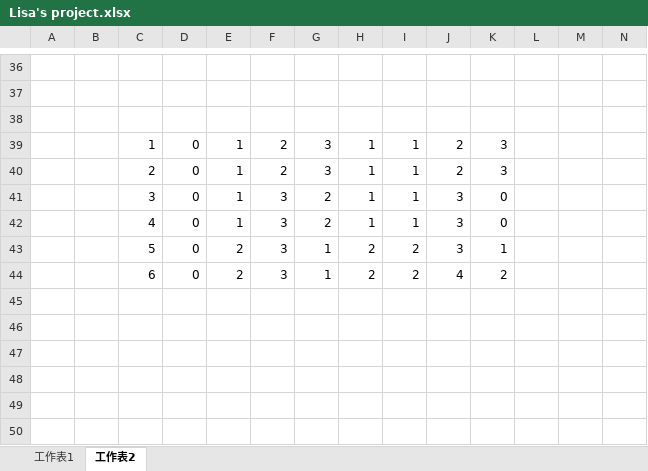
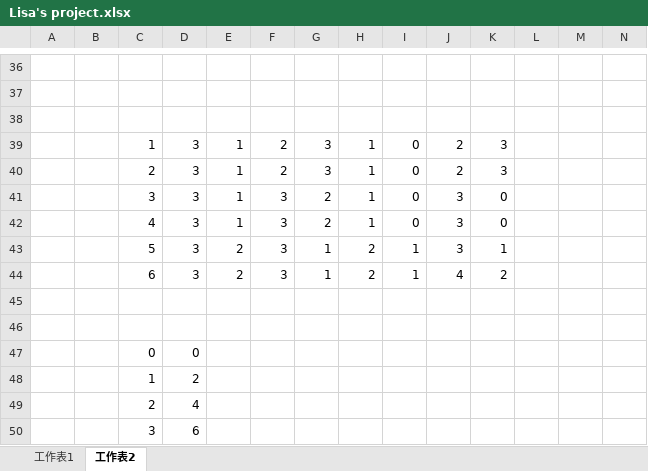
Before and after one commit to Luke-Huang-1999/C-Learning, an Excel workbook: Lisa Project/Lisa's project.xlsx, sheet 工作表2, drawn as a sheet; only a part is shown, gaps mark what is left out; values as stored, in another font and other column widths than the file's, no borders; conditional formats not drawn; rows hold the shown columns only; the diff names each change by its address in the sheet, - before the commit and + after, or states it on an @@ line.

```diff
--- a/Lisa Project/Lisa's project.xlsx (sheet 工作表2)
+++ b/Lisa Project/Lisa's project.xlsx (sheet 工作表2)
-D39:D44: 0
+D39:D44: 3
-I39:I42: 1
+I39:I42: 0
-I43:I44: 2
+I43:I44: 1
+row 45: (empty)
+row 46: (empty)
+row 47:  |  | 0 | 0
+row 48:  |  | 1 | 2
+row 49:  |  | 2 | 4
+row 50:  |  | 3 | 6
```
Also changed, not shown: 1 other file.
